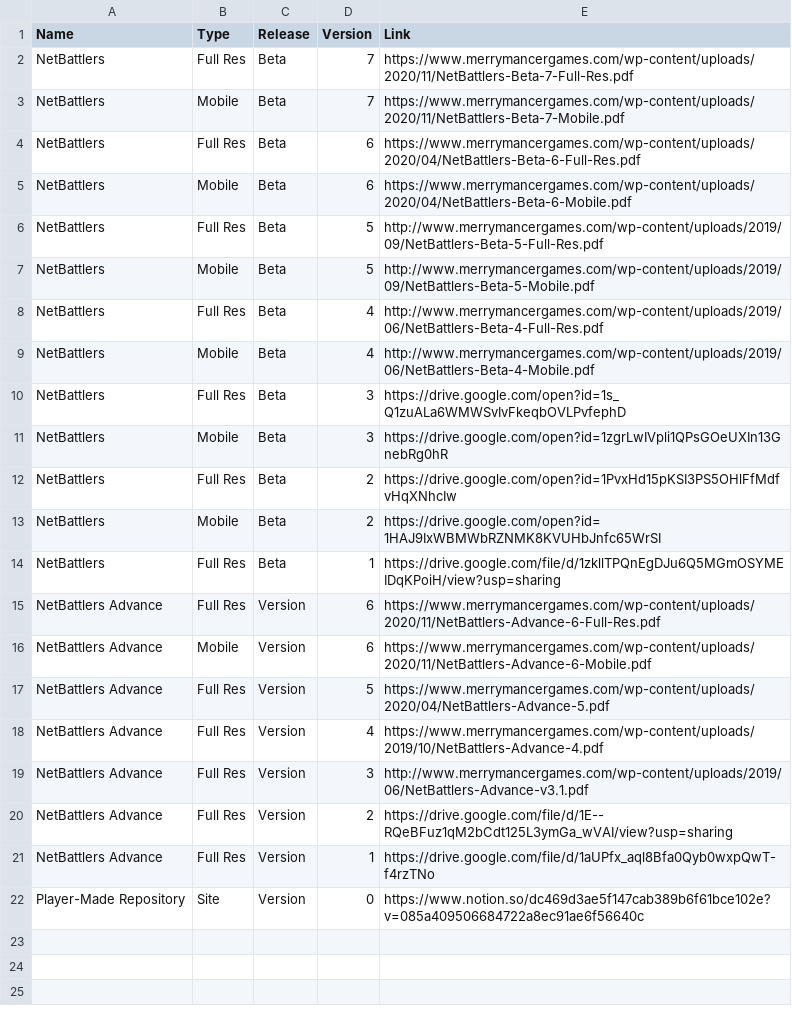
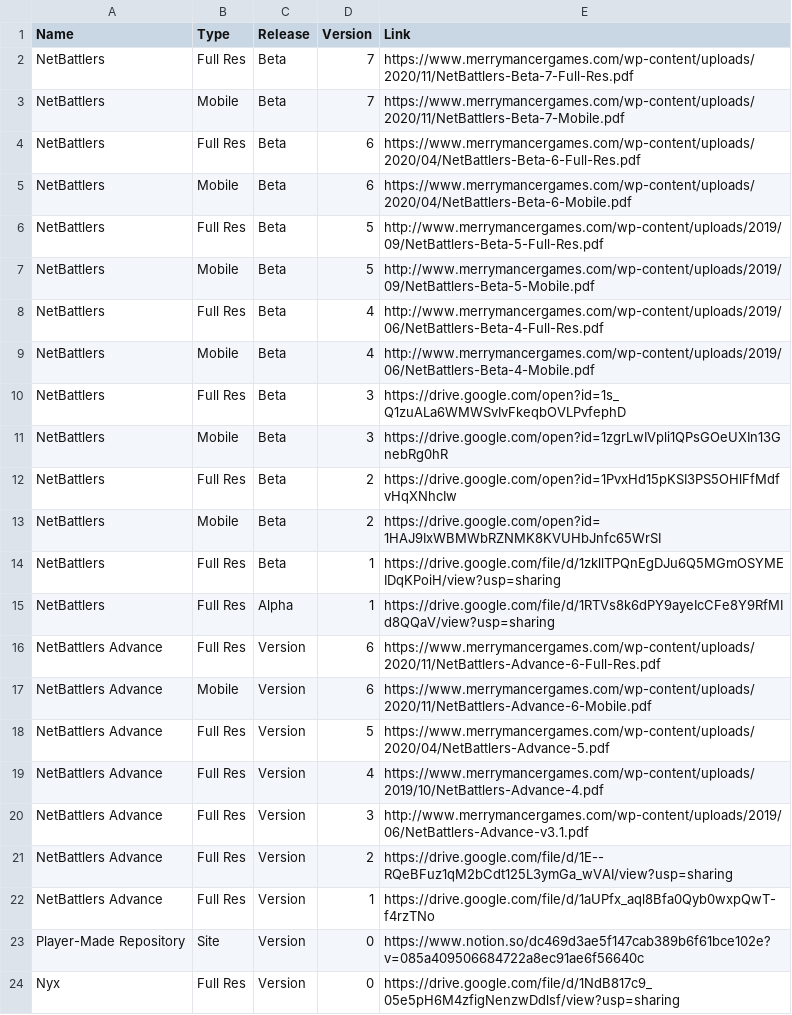
Before and after one commit to gskbladez/PROGBOT_CODE_DUMP, a TSV file: rulebookdata.tsv, drawn as a sheet; the diff names each change by its address in the sheet, - before the commit and + after, or states it on an @@ line.

Commit message:
rulebook fixes, eb to npu, dm bugreport

```diff
--- a/rulebookdata.tsv
+++ b/rulebookdata.tsv
+row 15: NetBattlers | Full Res | Alpha | 1 | https://drive.google.com/file/d/1RTVs8k6dPY9ayeIcCFe8Y9RfMId8QQaV/view?usp=sharing
+row 24: Nyx | Full Res | Version | 0 | https://drive.google.com/file/d/1NdB817c9_05e5pH6M4zfigNenzwDdlsf/view?usp=sharing
```
Also changed, not shown: 3 other files.
